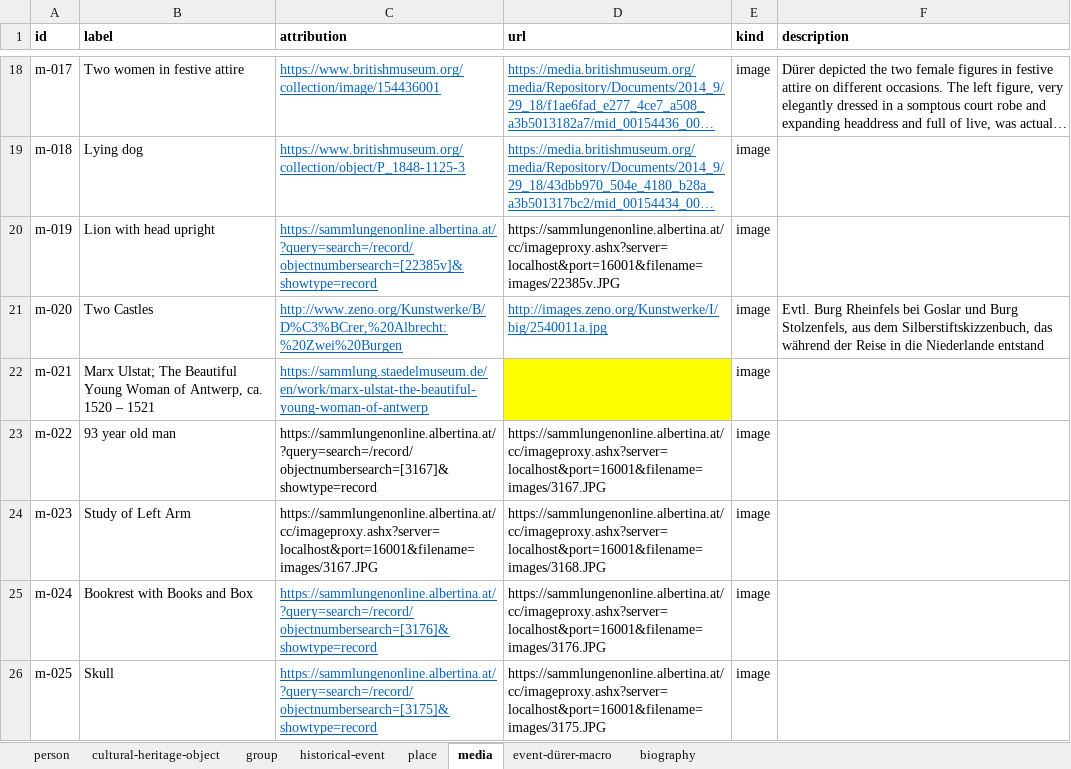
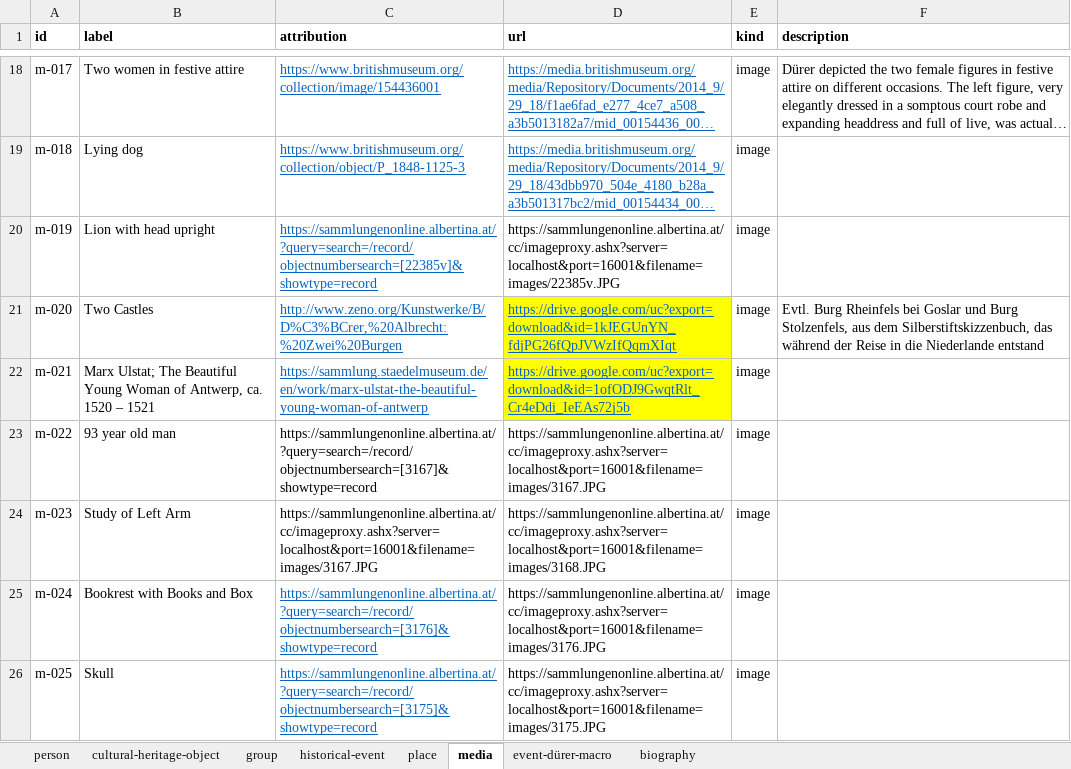
Before and after one commit to InTaVia/data-import, an Excel workbook: public/data/data-duerer-macro.xlsx, sheet media, drawn as a sheet; only a part is shown, gaps mark what is left out; long unchanged cells end in …; values as stored, in another font and other column widths than the file's, no borders; the diff covers the shown part only; the diff names each change by its address in the sheet, - before the commit and + after, or states it on an @@ line.

Commit message:
update duerer data: media urls and fix media id links

```diff
--- a/public/data/data-duerer-macro.xlsx (sheet media)
+++ b/public/data/data-duerer-macro.xlsx (sheet media)
-D21 (url): http://images.zeno.org/Kunstwerke/I/big/2540011a.jpg
+D21 (url): https://drive.google.com/uc?export=download&id=1kJEGUnYN_fdjPG26fQpJVWzIfQqmXIqt
-D21 fill: none
+D21 fill: #FFFF00
-D22 (url): (empty)
+D22 (url): https://drive.google.com/uc?export=download&id=1ofODJ9GwqtRlt_Cr4eDdi_IeEAs72j5b
```
Also changed, not shown: 6 edited cells and cell formats elsewhere in this sheet, sheet cultural-heritage-object, public/data/data-duerer.xlsx.
